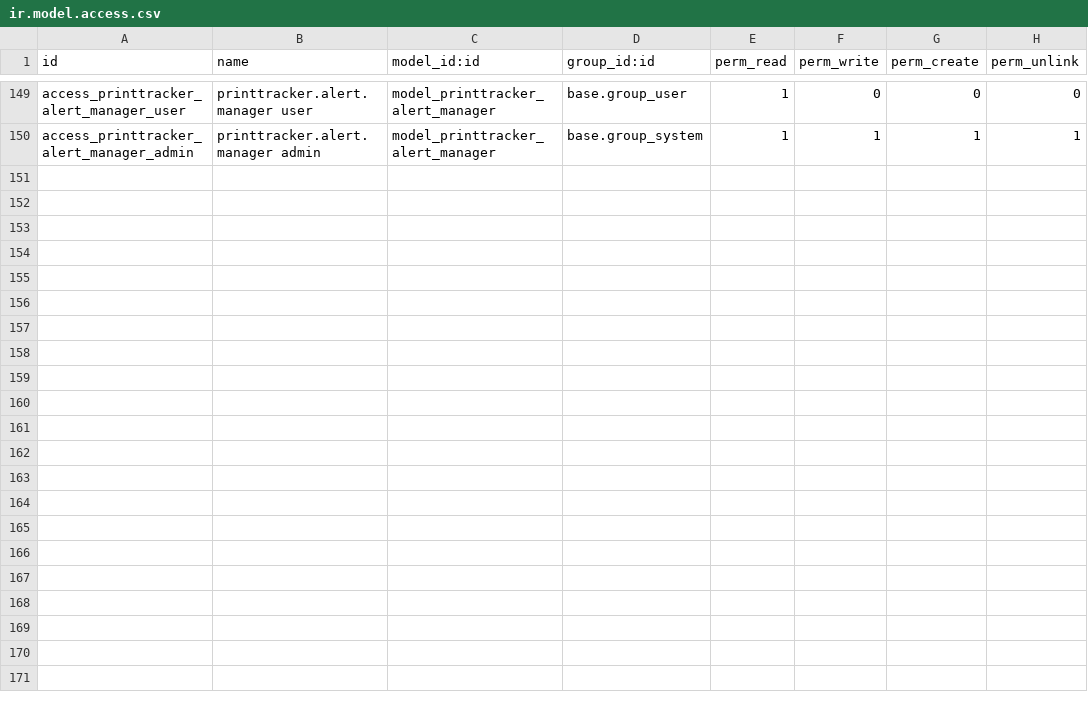
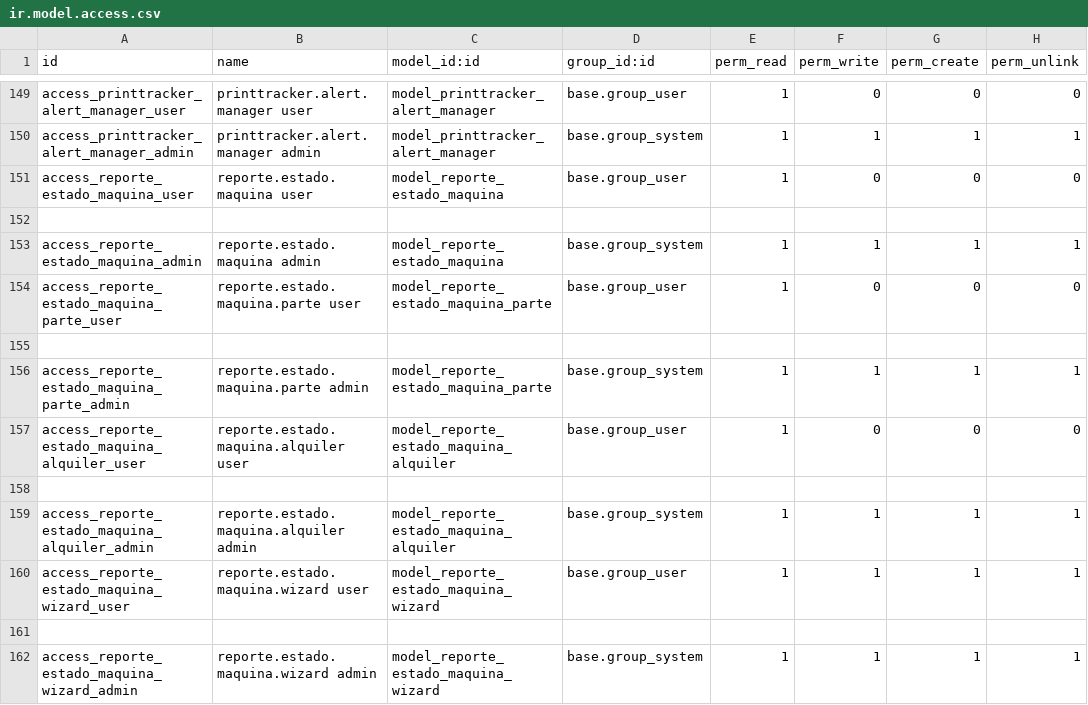
Before and after one commit to isidrovera/sat, a CSV file: security/ir.model.access.csv, drawn as a sheet; only a part is shown, gaps mark what is left out; the diff names each change by its address in the sheet, - before the commit and + after, or states it on an @@ line.

```diff
--- a/security/ir.model.access.csv
+++ b/security/ir.model.access.csv
+row 151: access_reporte_estado_maquina_user | reporte.estado.maquina user | model_reporte_estado_maquina | base.group_user | 1 | 0 | 0 | 0
+row 152: (empty)
+row 153: access_reporte_estado_maquina_admin | reporte.estado.maquina admin | model_reporte_estado_maquina | base.group_system | 1 | 1 | 1 | 1
+row 154: access_reporte_estado_maquina_parte_user | reporte.estado.maquina.parte user | model_reporte_estado_maquina_parte | base.group_user | 1 | 0 | 0 | 0
+row 155: (empty)
+row 156: access_reporte_estado_maquina_parte_admin | reporte.estado.maquina.parte admin | model_reporte_estado_maquina_parte | base.group_system | 1 | 1 | 1 | 1
+row 157: access_reporte_estado_maquina_alquiler_user | reporte.estado.maquina.alquiler user | model_reporte_estado_maquina_alquiler | base.group_user | 1 | 0 | 0 | 0
+row 158: (empty)
+row 159: access_reporte_estado_maquina_alquiler_admin | reporte.estado.maquina.alquiler admin | model_reporte_estado_maquina_alquiler | base.group_system | 1 | 1 | 1 | 1
+row 160: access_reporte_estado_maquina_wizard_user | reporte.estado.maquina.wizard user | model_reporte_estado_maquina_wizard | base.group_user | 1 | 1 | 1 | 1
+row 161: (empty)
+row 162: access_reporte_estado_maquina_wizard_admin | reporte.estado.maquina.wizard admin | model_reporte_estado_maquina_wizard | base.group_system | 1 | 1 | 1 | 1
```
Also changed, not shown: 4 other files.
